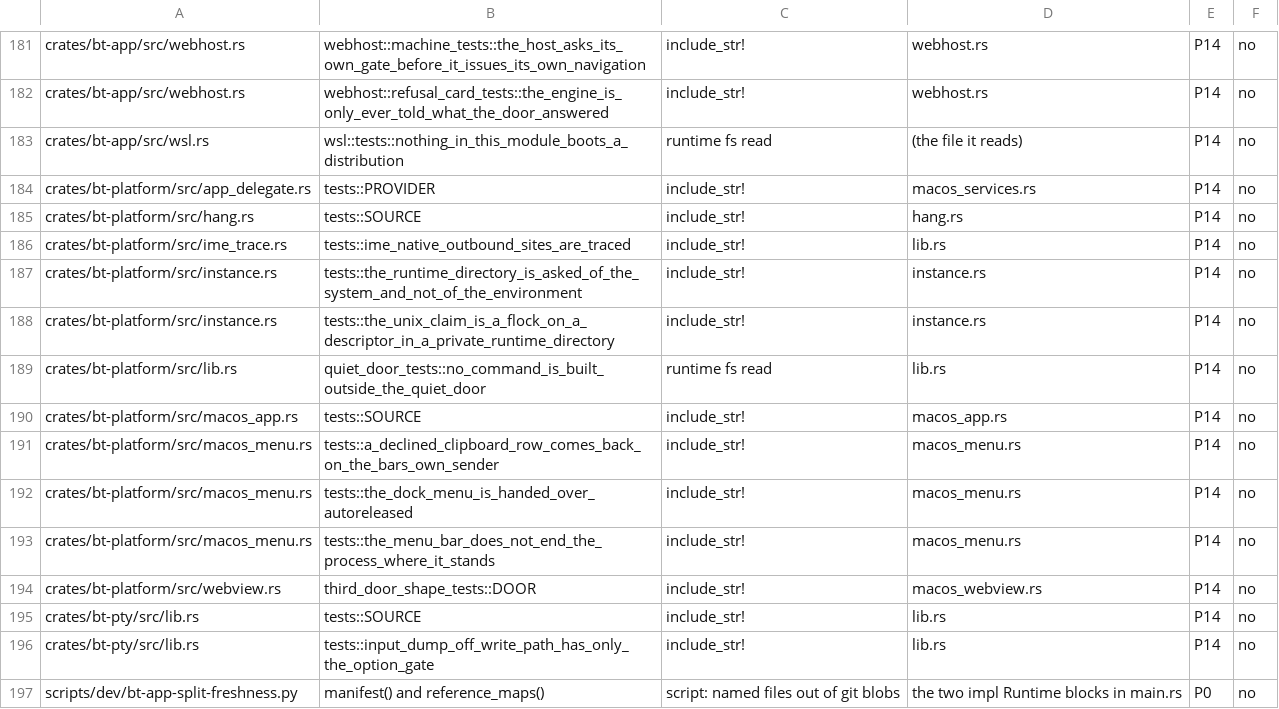
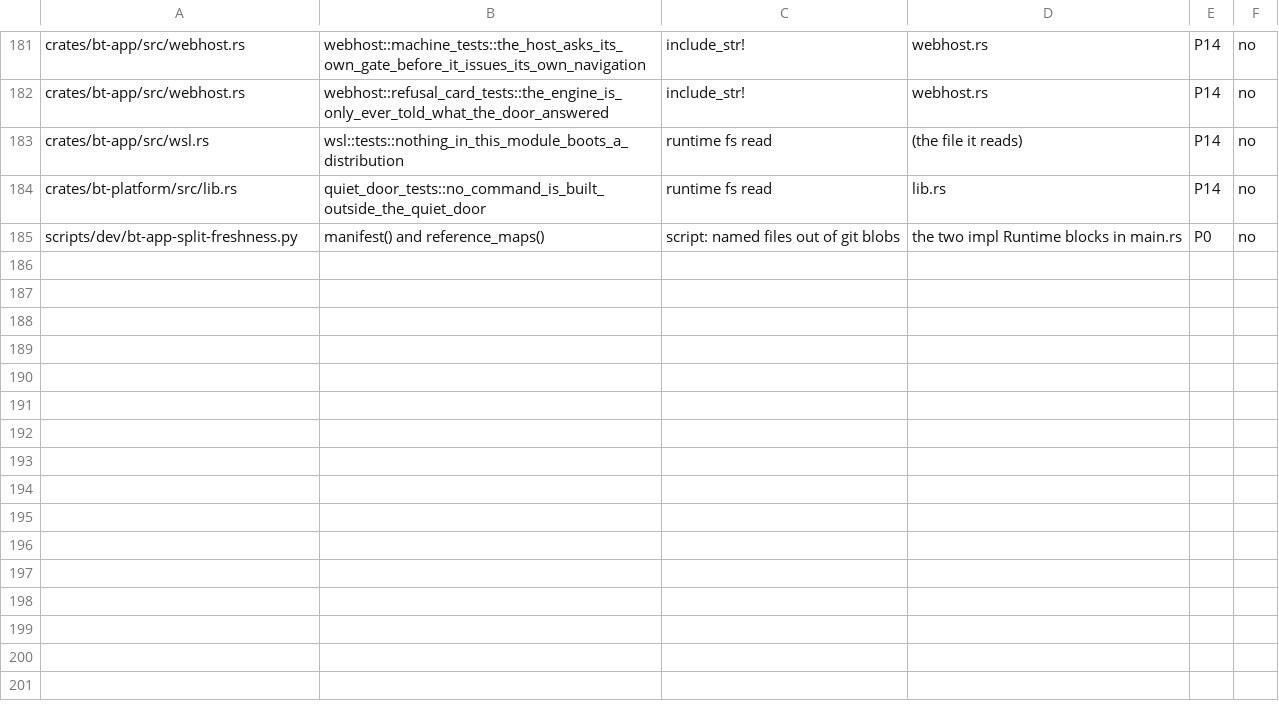
Before and after one commit to lulu-loopp/folio-terminal, a TSV file: docs/plans/MIGRATION-DEBT.tsv, drawn as a sheet; only a part is shown, gaps mark what is left out; the diff names each change by its address in the sheet, - before the commit and + after, or states it on an @@ line.

```diff
--- a/docs/plans/MIGRATION-DEBT.tsv
+++ b/docs/plans/MIGRATION-DEBT.tsv
-row 184: crates/bt-platform/src/app_delegate.rs | tests::PROVIDER | include_str! | macos_services.rs | P14 | no
-row 185: crates/bt-platform/src/hang.rs | tests::SOURCE | include_str! | hang.rs | P14 | no
-row 186: crates/bt-platform/src/ime_trace.rs | tests::ime_native_outbound_sites_are_traced | include_str! | lib.rs | P14 | no
-row 187: crates/bt-platform/src/instance.rs | tests::the_runtime_directory_is_asked_of_the_system_and_not_of_the_environment | include_str! | instance.rs | P14 | no
-row 188: crates/bt-platform/src/instance.rs | tests::the_unix_claim_is_a_flock_on_a_descriptor_in_a_private_runtime_directory | include_str! | instance.rs | P14 | no
-row 190: crates/bt-platform/src/macos_app.rs | tests::SOURCE | include_str! | macos_app.rs | P14 | no
-row 191: crates/bt-platform/src/macos_menu.rs | tests::a_declined_clipboard_row_comes_back_on_the_bars_own_sender | include_str! | macos_menu.rs | P14 | no
-row 192: crates/bt-platform/src/macos_menu.rs | tests::the_dock_menu_is_handed_over_autoreleased | include_str! | macos_menu.rs | P14 | no
-row 193: crates/bt-platform/src/macos_menu.rs | tests::the_menu_bar_does_not_end_the_process_where_it_stands | include_str! | macos_menu.rs | P14 | no
-row 194: crates/bt-platform/src/webview.rs | third_door_shape_tests::DOOR | include_str! | macos_webview.rs | P14 | no
-row 195: crates/bt-pty/src/lib.rs | tests::SOURCE | include_str! | lib.rs | P14 | no
-row 196: crates/bt-pty/src/lib.rs | tests::input_dump_off_write_path_has_only_the_option_gate | include_str! | lib.rs | P14 | no
```
Also changed, not shown: 9 other files.
